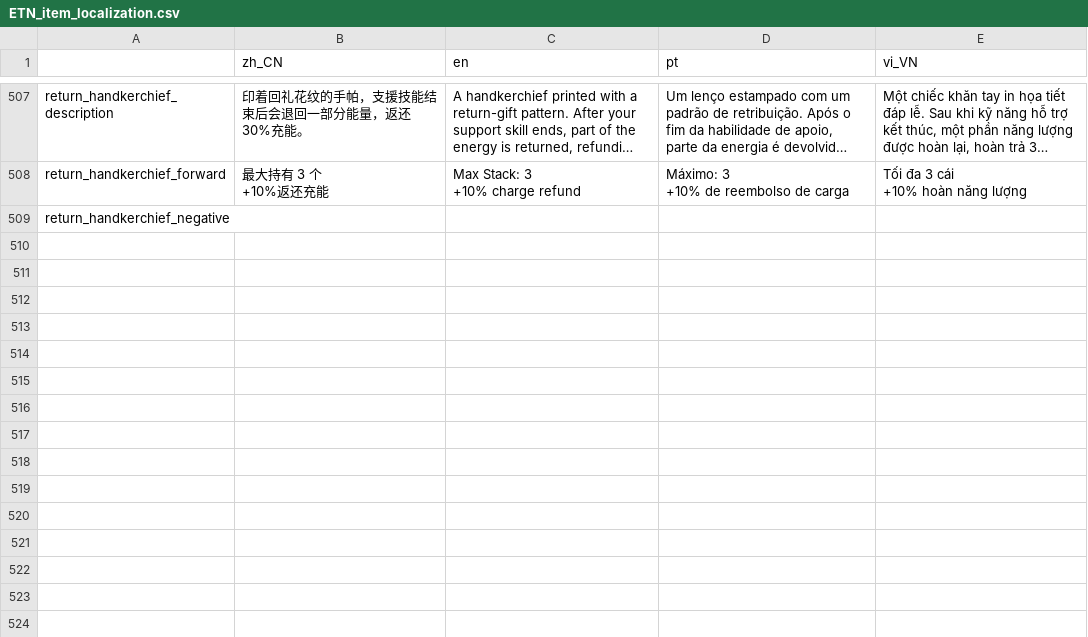
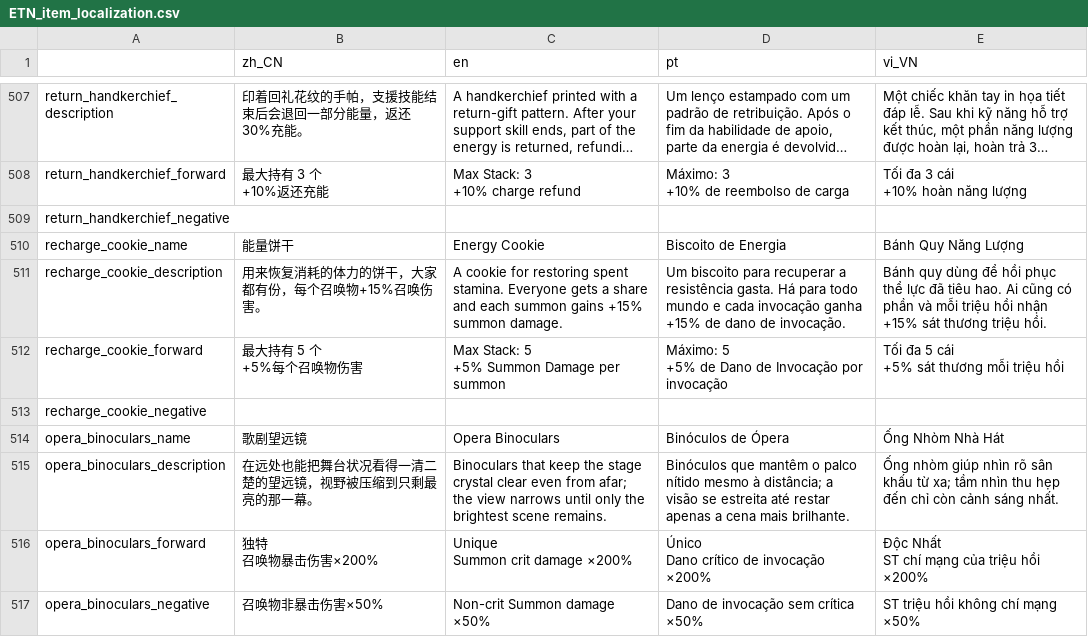
Before and after one commit to SH-shinh/Enter-The-Nyangeon, a CSV file: ETN_item_localization.csv, drawn as a sheet; only a part is shown, gaps mark what is left out; long unchanged cells end in ….

Commit message:
fix(l10n): 补全道具/通用/玩家文案与四语译文
- 更新 3 个 CSV（道具/通用/玩家）及对应 en/pt/vi_VN/zh_CN translation
- CSV 保持 UTF-8 BOM + CRLF，新增条目追加到文件末尾

```diff
--- a/ETN_item_localization.csv
+++ b/ETN_item_localization.csv
@@ -930 +930,17 @@ return_handkerchief_forward,"最大持有 3 个
 return_handkerchief_negative,,,,
+recharge_cookie_name,能量饼干,Energy Cookie,Biscoito de Energia,Bánh Quy Năng Lượng
+recharge_cookie_description,用来恢复消耗的体力的饼干，大家都有份，每个召唤物+15%召唤伤害。,A cookie for restoring spent stamina. Everyone gets a share and each summon gains +15% summon damage.,Um biscoito para recuperar a resistência gasta. Há para todo mundo e cada invocação ganha +15% de dano de invocação.,Bánh quy dùng để hồi phục thể lực đã tiêu hao. Ai cũng có phần và mỗi triệu hồi nhận +15% sát thương triệu hồi.
+recharge_cookie_forward,"最大持有 5 个
++5%每个召唤物伤害","Max Stack: 5
++5% Summon Damage per summon","Máximo: 5
++5% de Dano de Invocação por invocação","Tối đa 5 cái
++5% sát thương mỗi triệu hồi"
+recharge_cookie_negative,,,,
+opera_binoculars_name,歌剧望远镜,Opera Binoculars,Binóculos de Ópera,Ống Nhòm Nhà Hát
+opera_binoculars_description,在远处也能把舞台状况看得一清二楚的望远镜，视野被压缩到只剩最亮的那一幕。,Binoculars that keep the stage crystal clear even from afar; the view narrows until only the brightest scene remains.,Binóculos que mantêm o palco nítido mesmo à distância; a visão se estreita até restar apenas a cena mais brilhante.,Ống nhòm giúp nhìn rõ sân khấu từ xa; tầm nhìn thu hẹp đến chỉ còn cảnh sáng nhất.
+opera_binoculars_forward,"独特
+召唤物暴击伤害×200%","Unique
+Summon crit damage ×200%","Único
+Dano crítico de invocação ×200%","Độc Nhất
+ST chí mạng của triệu hồi ×200%"
+opera_binoculars_negative,召唤物非暴击伤害×50%,Non-crit Summon damage ×50%,Dano de invocação sem crítica ×50%,ST triệu hồi không chí mạng ×50%
```
Also changed, not shown: ETN_localization.csv, ETN_player_localization.csv, 12 other files.
